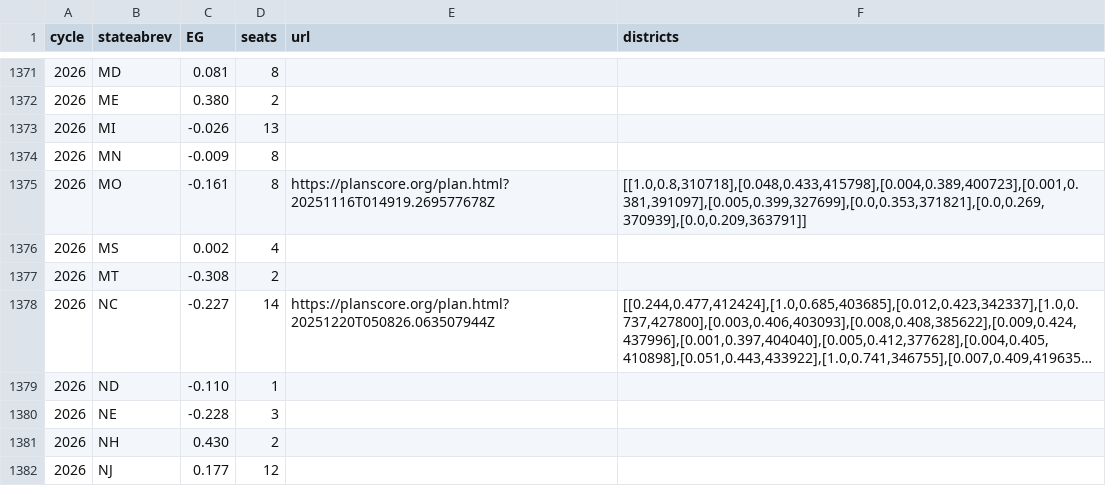
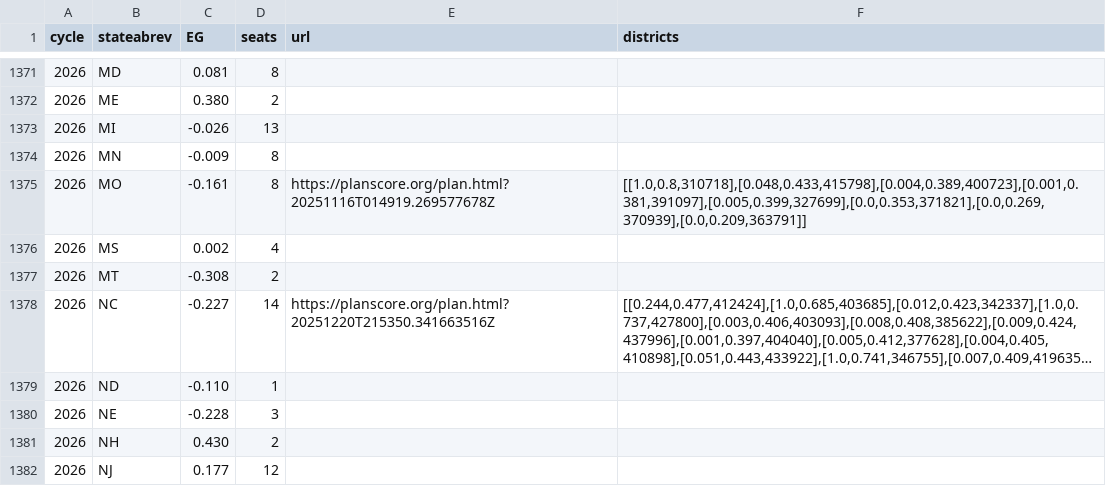
Before and after one commit to PlanScore/FrontPage, a CSV file: WEBSITE_OUTPUT/data/bias_ushouse-elections.csv, drawn as a sheet; only a part is shown, gaps mark what is left out; long unchanged cells end in …; the diff names each change by its address in the sheet, - before the commit and + after, or states it on an @@ line.

Commit message:
Freshened NC plan

```diff
--- a/WEBSITE_OUTPUT/data/bias_ushouse-elections.csv
+++ b/WEBSITE_OUTPUT/data/bias_ushouse-elections.csv
-E1378 (url): https://planscore.org/plan.html?20251220T050826.063507944Z
+E1378 (url): https://planscore.org/plan.html?20251220T215350.341663516Z
```
Also changed, not shown: 2 other files.
